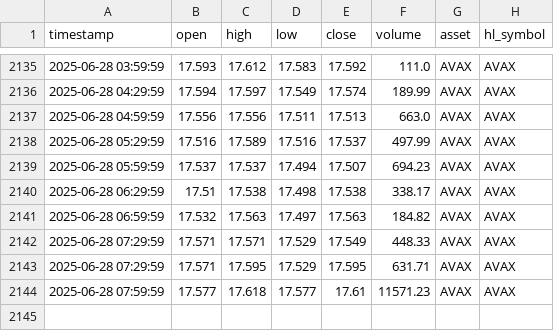
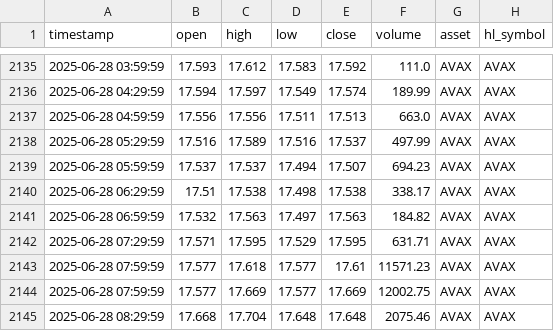
Before and after one commit to QV2000/hyperliquid-ohlc-puller, a CSV file: data/AVAX_ohlc_30.csv, drawn as a sheet; only a part is shown, gaps mark what is left out.

```diff
--- a/data/AVAX_ohlc_30.csv
+++ b/data/AVAX_ohlc_30.csv
@@ -2141,4 +2141,5 @@ timestamp,open,high,low,close,volume,asset,hl_symbol
 2025-06-28 06:59:59,17.532,17.563,17.497,17.563,184.82,AVAX,AVAX
-2025-06-28 07:29:59,17.571,17.571,17.529,17.549,448.33,AVAX,AVAX
 2025-06-28 07:29:59,17.571,17.595,17.529,17.595,631.71,AVAX,AVAX
 2025-06-28 07:59:59,17.577,17.618,17.577,17.61,11571.23,AVAX,AVAX
+2025-06-28 07:59:59,17.577,17.669,17.577,17.669,12002.75,AVAX,AVAX
+2025-06-28 08:29:59,17.668,17.704,17.648,17.648,2075.46,AVAX,AVAX
```
Also changed, not shown: data/AAVE_ohlc_30.csv, data/ALGO_ohlc_30.csv, 7 other files.
